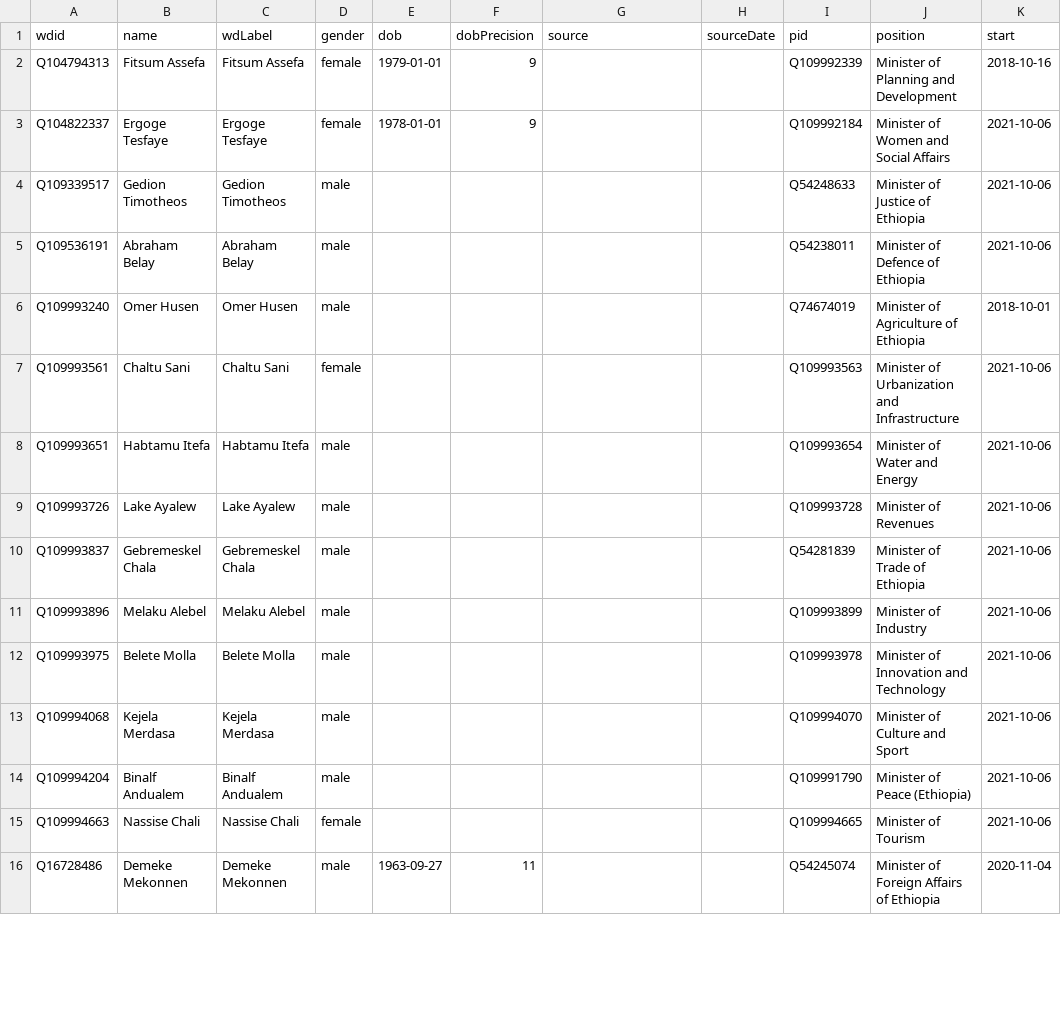
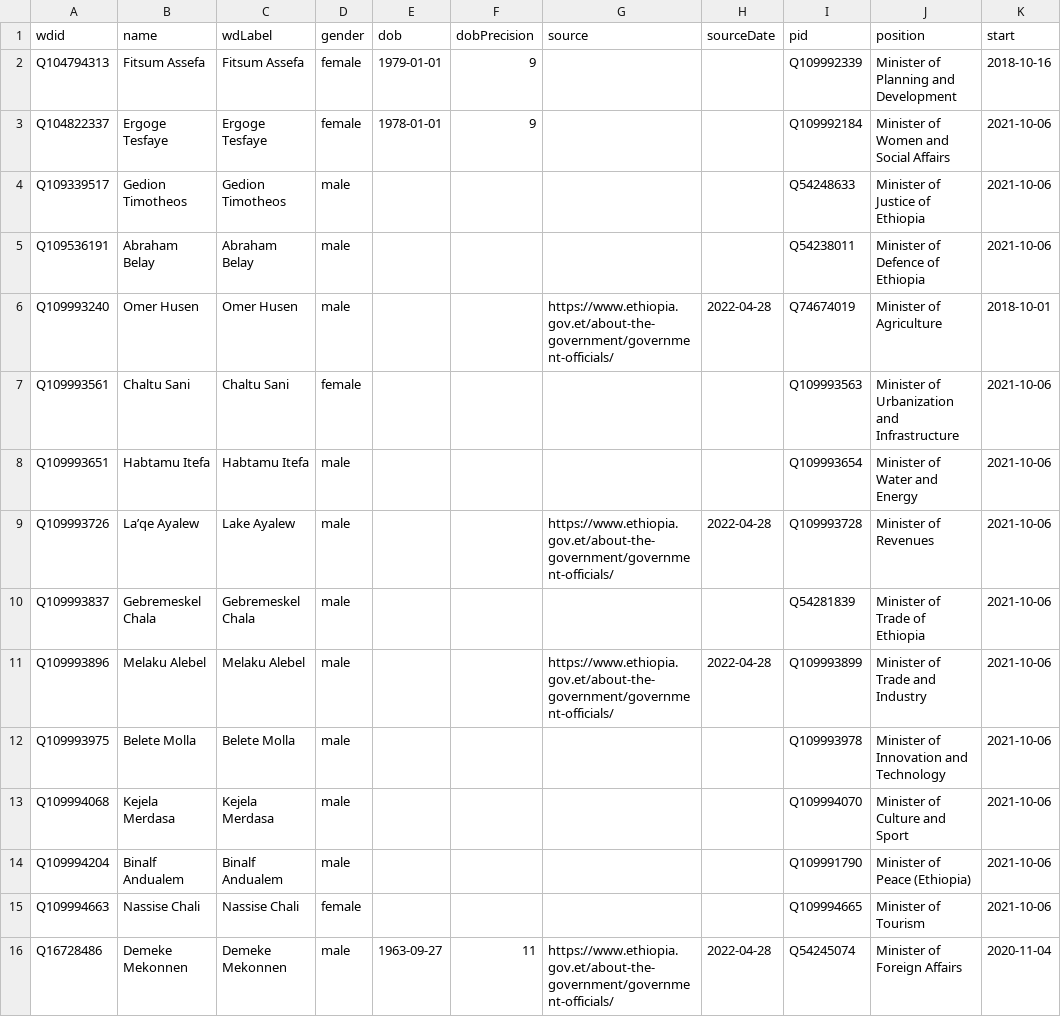
Before and after one commit to every-politician-scrapers/ethiopia-ministers, a CSV file: sources/official/wikidata.csv, drawn as a sheet; only a part is shown; the diff covers the shown part only; the diff names each change by its address in the sheet, - before the commit and + after, or states it on an @@ line.

```diff
--- a/sources/official/wikidata.csv
+++ b/sources/official/wikidata.csv
-G6 (source): (empty)
+G6 (source): https://www.ethiopia.gov.et/about-the-government/government-officials/
-H6 (sourceDate): (empty)
+H6 (sourceDate): 2022-04-28
-J6 (position): Minister of Agriculture of Ethiopia
+J6 (position): Minister of Agriculture
-B9 (name): Lake Ayalew
+B9 (name): La’qe Ayalew
-G9 (source): (empty)
+G9 (source): https://www.ethiopia.gov.et/about-the-government/government-officials/
-H9 (sourceDate): (empty)
+H9 (sourceDate): 2022-04-28
-G11 (source): (empty)
+G11 (source): https://www.ethiopia.gov.et/about-the-government/government-officials/
-H11 (sourceDate): (empty)
+H11 (sourceDate): 2022-04-28
-J11 (position): Minister of Industry
+J11 (position): Minister of Trade and Industry
-G16 (source): (empty)
+G16 (source): https://www.ethiopia.gov.et/about-the-government/government-officials/
-H16 (sourceDate): (empty)
+H16 (sourceDate): 2022-04-28
-J16 (position): Minister of Foreign Affairs of Ethiopia
+J16 (position): Minister of Foreign Affairs
```
Also changed, not shown: 21 edited cells elsewhere in this file, sources/official/diff.csv.
